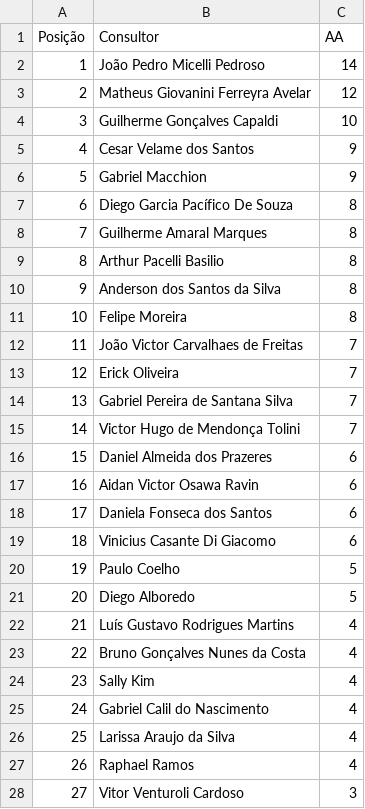
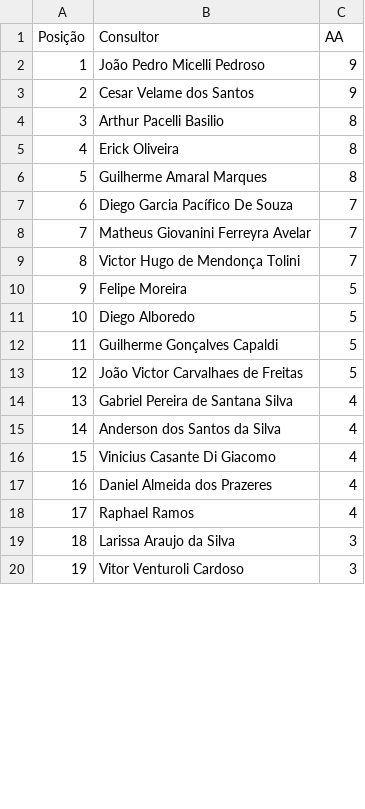
Before and after one commit to sprietootero/gestaoavista-sp1, a CSV file: ranking_7dias.csv, drawn as a sheet; only a part is shown; removed rows and columns are numbered as before the commit, all else as after; the diff covers the shown part only; the diff names each change by its address in the sheet, - before the commit and + after, or states it on an @@ line.

```diff
--- a/ranking_7dias.csv
+++ b/ranking_7dias.csv
-C2 (AA): 14
+C2 (AA): 9
-row 3: 2 | Matheus Giovanini Ferreyra Avelar | 12
-row 4: 3 | Guilherme Gonçalves Capaldi | 10
@@ column A (Posição) renumbered between rows 3 and 68 @@
-row 6: 5 | Gabriel Macchion | 9
-B4 (Consultor): Diego Garcia Pacífico De Souza
+B4 (Consultor): Arthur Pacelli Basilio
+row 5: 4 | Erick Oliveira | 8
-row 9: 8 | Arthur Pacelli Basilio | 8
-row 10: 9 | Anderson dos Santos da Silva | 8
-row 11: 10 | Felipe Moreira | 8
-B7 (Consultor): João Victor Carvalhaes de Freitas
+B7 (Consultor): Diego Garcia Pacífico De Souza
-row 13: 12 | Erick Oliveira | 7
-B8 (Consultor): Gabriel Pereira de Santana Silva
+B8 (Consultor): Matheus Giovanini Ferreyra Avelar
-row 16: 15 | Daniel Almeida dos Prazeres | 6
-row 17: 16 | Aidan Victor Osawa Ravin | 6
-row 18: 17 | Daniela Fonseca dos Santos | 6
-row 19: 18 | Vinicius Casante Di Giacomo | 6
-B10 (Consultor): Paulo Coelho
+B10 (Consultor): Felipe Moreira
+row 12: 11 | Guilherme Gonçalves Capaldi | 5
+row 13: 12 | João Victor Carvalhaes de Freitas | 5
-B14 (Consultor): Luís Gustavo Rodrigues Martins
+B14 (Consultor): Gabriel Pereira de Santana Silva
-B15 (Consultor): Bruno Gonçalves Nunes da Costa
+B15 (Consultor): Anderson dos Santos da Silva
-row 24: 23 | Sally Kim | 4
-B16 (Consultor): Gabriel Calil do Nascimento
+B16 (Consultor): Vinicius Casante Di Giacomo
-B17 (Consultor): Larissa Araujo da Silva
+B17 (Consultor): Daniel Almeida dos Prazeres
+row 19: 18 | Larissa Araujo da Silva | 3
```
Also changed, not shown: 21 added rows, 14 removed rows, 15 moved rows and 9 edited cells elsewhere in this file, dados_extraidos.csv, 2 other files.
